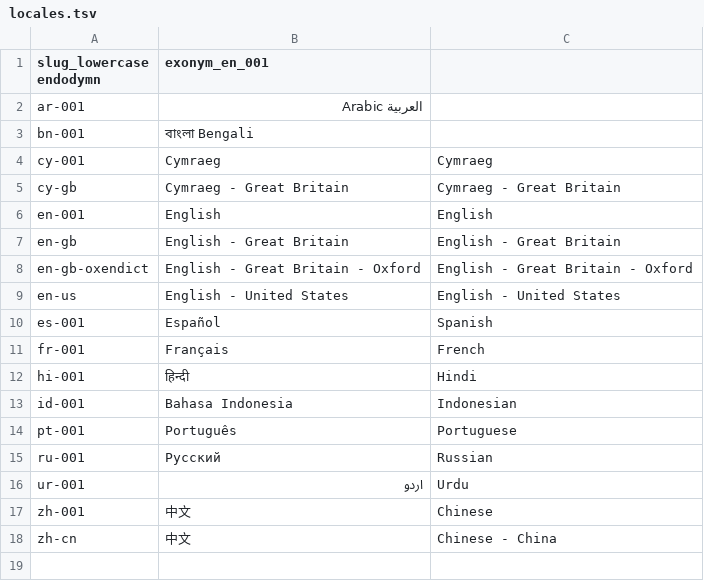
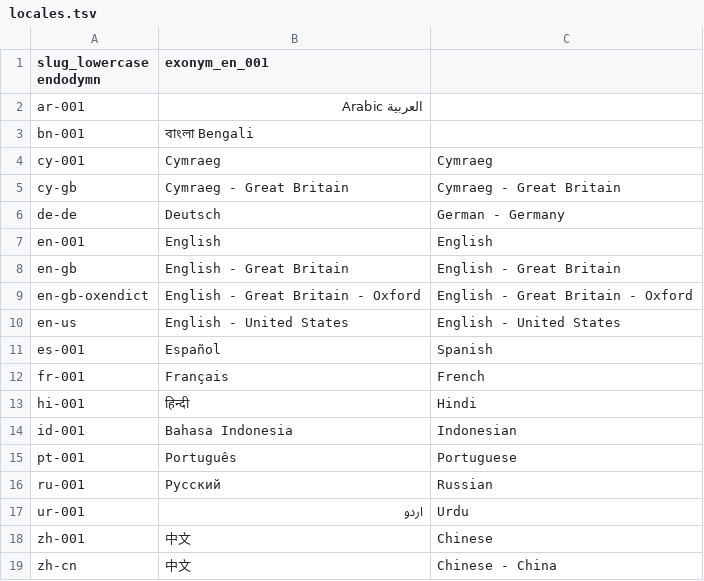
Before and after one commit to software-engineering-metrics/software-engineering-metrics, a TSV file: spec/locales-for-global-sharing-with-svelte/locales.tsv, drawn as a sheet.

```diff
--- a/spec/locales-for-global-sharing-with-svelte/locales.tsv
+++ b/spec/locales-for-global-sharing-with-svelte/locales.tsv
@@ -5,2 +5,3 @@ cy-001	Cymraeg	Cymraeg
 cy-gb	Cymraeg - Great Britain	Cymraeg - Great Britain
+de-de	Deutsch	German - Germany
 en-001	English	English
```
Also changed, not shown: 4 other files.
